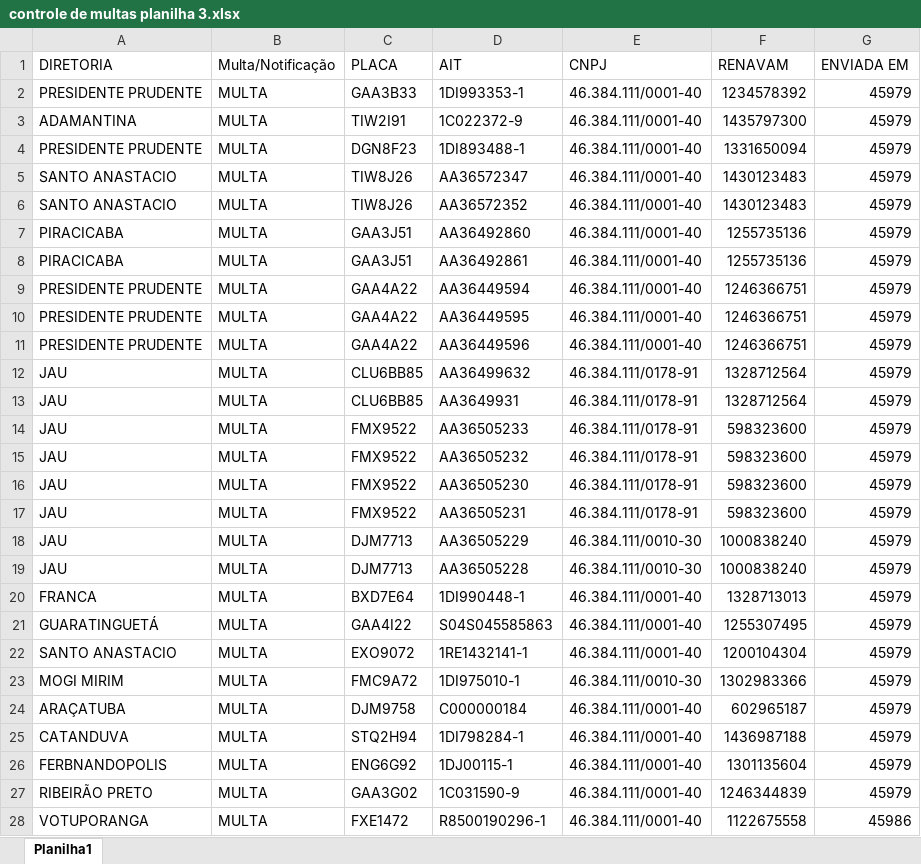
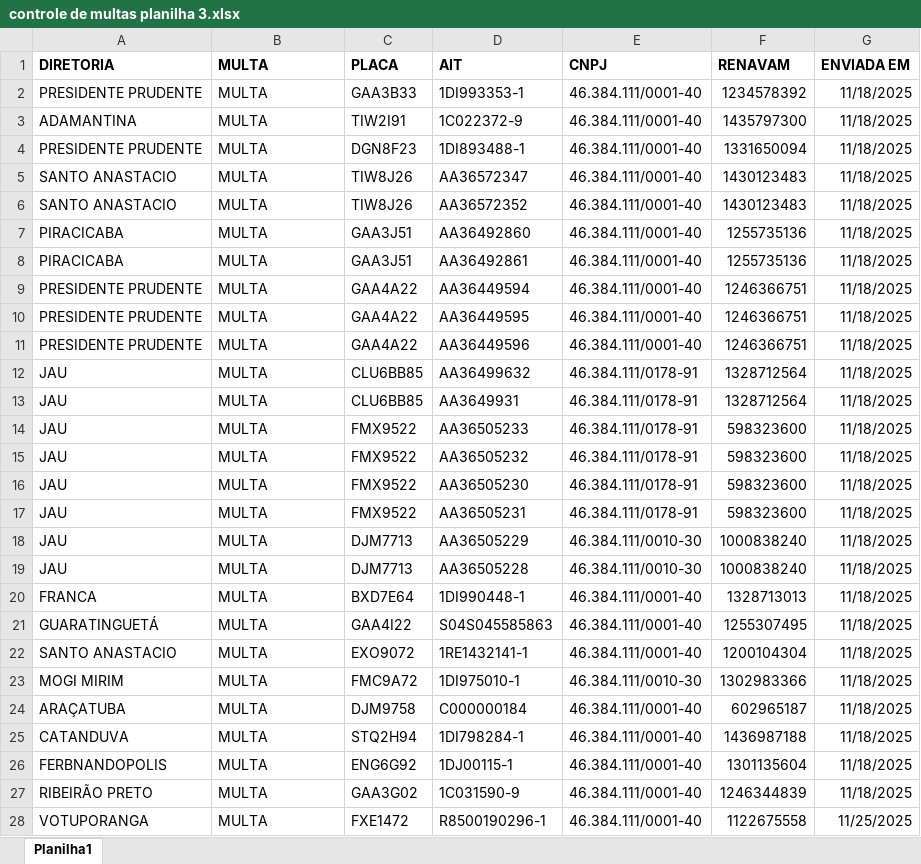
Before and after one commit to brusodev/dashboard-dtran-nov25, an Excel workbook: controle de multas planilha 3.xlsx, sheet Planilha1, drawn as a sheet; only a part is shown; values as stored, in another font and other column widths than the file's, no borders; the diff covers the shown part only; the diff names each change by its address in the sheet, - before the commit and + after, or states it on an @@ line.

```diff
--- a/controle de multas planilha 3.xlsx (sheet Planilha1)
+++ b/controle de multas planilha 3.xlsx (sheet Planilha1)
-A1:G1 bold: off
+A1:G1 bold: on
-B1: Multa/Notificação
+B1: MULTA
-G2:G27 (ENVIADA EM): 45979
+G2:G27 (ENVIADA EM): 11/18/2025
-G28 (ENVIADA EM): 45986
+G28 (ENVIADA EM): 11/25/2025
```
Also changed, not shown: 60 edited cells elsewhere in this sheet, controle de trafego(frota terceirizada) planilha 1.xlsx, 2 other files.
